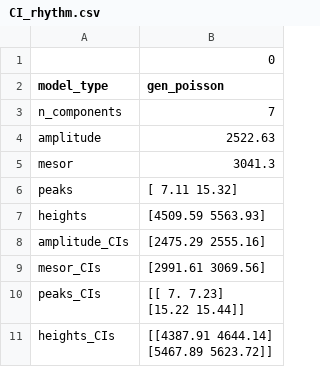
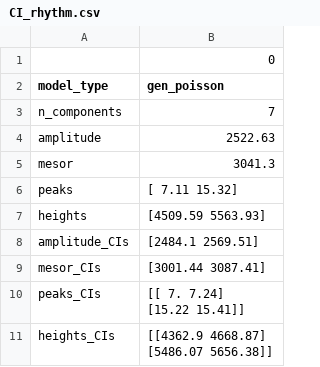
Before and after one commit to ninavelikajne/RhythmCount, a CSV file: example/results/CI_rhythm.csv, drawn as a sheet.

```diff
--- a/example/results/CI_rhythm.csv
+++ b/example/results/CI_rhythm.csv
@@ -7,7 +7,7 @@ peaks,[ 7.11 15.32]
 heights,[4509.59 5563.93]
-amplitude_CIs,[2475.29 2555.16]
-mesor_CIs,[2991.61 3069.56]
-peaks_CIs,"[[ 7.    7.23]
- [15.22 15.44]]"
-heights_CIs,"[[4387.91 4644.14]
- [5467.89 5623.72]]"
+amplitude_CIs,[2484.1  2569.51]
+mesor_CIs,[3001.44 3087.41]
+peaks_CIs,"[[ 7.    7.24]
+ [15.22 15.41]]"
+heights_CIs,"[[4362.9  4668.87]
+ [5486.07 5656.38]]"
```
Also changed, not shown: example/results/CI.csv, example/results/covid.csv, 10 other files.
